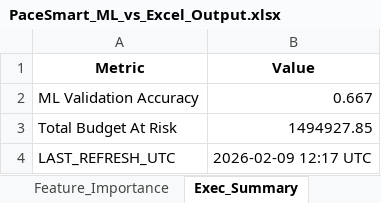
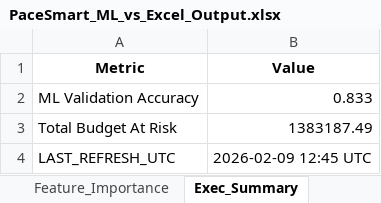
Before and after one commit to nikkumar12/pacing-dashboard, an Excel workbook: PaceSmart_ML_vs_Excel_Output.xlsx, sheet Exec_Summary, drawn as a sheet; values as stored, in another font and other column widths than the file's, no borders; the diff names each change by its address in the sheet, - before the commit and + after, or states it on an @@ line.

```diff
--- a/PaceSmart_ML_vs_Excel_Output.xlsx (sheet Exec_Summary)
+++ b/PaceSmart_ML_vs_Excel_Output.xlsx (sheet Exec_Summary)
-B2 (Value): 0.667
+B2 (Value): 0.833
-B3 (Value): 1494927.85
+B3 (Value): 1383187.49
-B4 (Value): 2026-02-09 12:17 UTC
+B4 (Value): 2026-02-09 12:45 UTC
```
Also changed, not shown: sheet Excel_vs_ML, sheet Feature_Importance.
